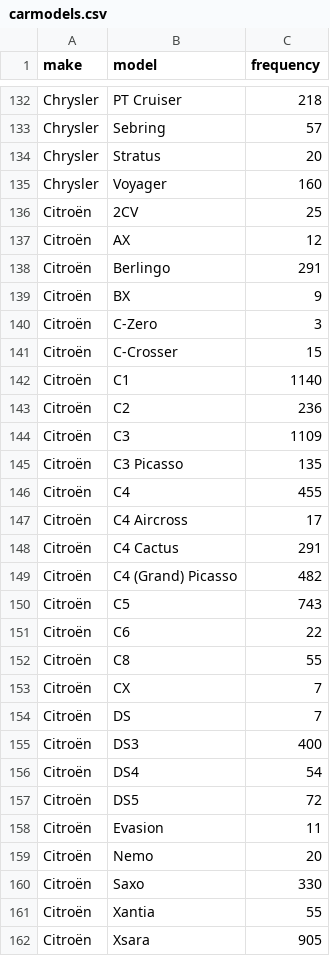
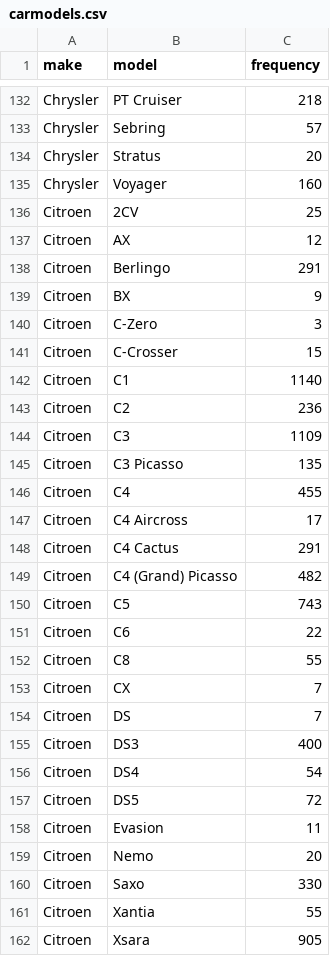
Before and after one commit to nlesc-sherlock/deeplearning, a CSV file: results/carmodels.csv, drawn as a sheet; only a part is shown, gaps mark what is left out; the diff covers the shown part only.

```diff
--- a/results/carmodels.csv
+++ b/results/carmodels.csv
@@ -135,28 +135,28 @@ Chrysler,Stratus,20
 Chrysler,Voyager,160
-Citroën,2CV,25
-Citroën,AX,12
-Citroën,Berlingo,291
-Citroën,BX,9
-Citroën,C-Zero,3
-Citroën,C-Crosser,15
-Citroën,C1,1140
-Citroën,C2,236
-Citroën,C3,1109
-Citroën,C3 Picasso,135
-Citroën,C4,455
-Citroën,C4 Aircross,17
-Citroën,C4 Cactus,291
-Citroën,C4 (Grand) Picasso,482
-Citroën,C5,743
-Citroën,C6,22
-Citroën,C8,55
-Citroën,CX,7
-Citroën,DS,7
-Citroën,DS3,400
-Citroën,DS4,54
-Citroën,DS5,72
-Citroën,Evasion,11
-Citroën,Nemo,20
-Citroën,Saxo,330
-Citroën,Xantia,55
-Citroën,Xsara,905
+Citroen,2CV,25
+Citroen,AX,12
+Citroen,Berlingo,291
+Citroen,BX,9
+Citroen,C-Zero,3
+Citroen,C-Crosser,15
+Citroen,C1,1140
+Citroen,C2,236
+Citroen,C3,1109
+Citroen,C3 Picasso,135
+Citroen,C4,455
+Citroen,C4 Aircross,17
+Citroen,C4 Cactus,291
+Citroen,C4 (Grand) Picasso,482
+Citroen,C5,743
+Citroen,C6,22
+Citroen,C8,55
+Citroen,CX,7
+Citroen,DS,7
+Citroen,DS3,400
+Citroen,DS4,54
+Citroen,DS5,72
+Citroen,Evasion,11
+Citroen,Nemo,20
+Citroen,Saxo,330
+Citroen,Xantia,55
+Citroen,Xsara,905
```
Also changed, not shown: 9 edited cells elsewhere in this file, 2 other files.
